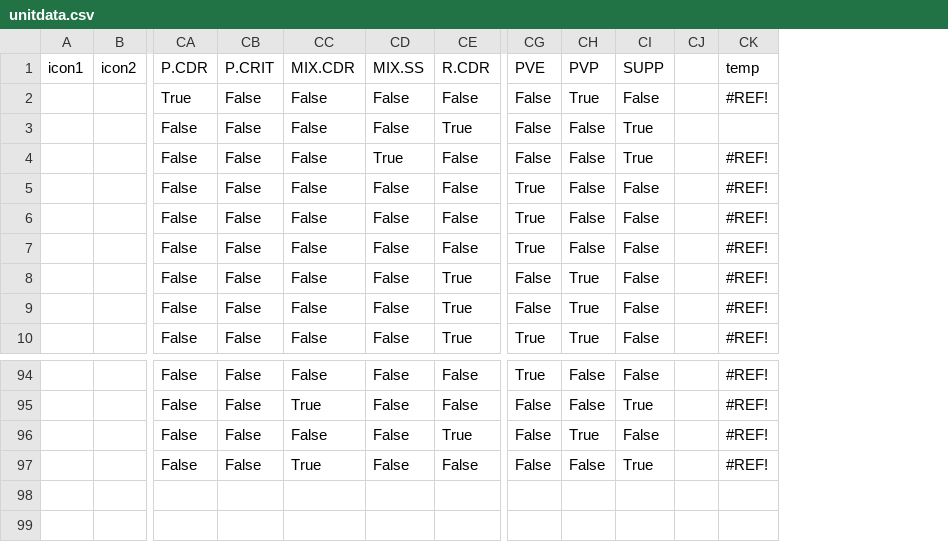
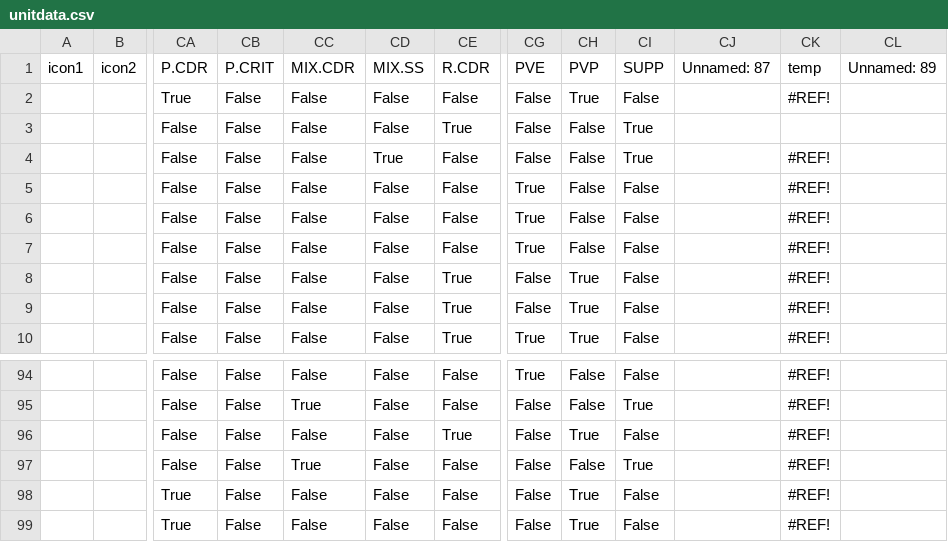
Before and after one commit to Gunnarguy/GCDC, a CSV file: data/raw/gcdc_meta_spreadsheet/unitdata.csv, drawn as a sheet; only a part is shown, gaps mark what is left out; removed rows and columns are numbered as before the commit, all else as after; rows hold the shown columns only; the diff names each change by its address in the sheet, - before the commit and + after, or states it on an @@ line.

```diff
--- a/data/raw/gcdc_meta_spreadsheet/unitdata.csv
+++ b/data/raw/gcdc_meta_spreadsheet/unitdata.csv
-column CJ, empty
+column CJ (Unnamed: 87), empty
+column CL (Unnamed: 89), empty
+row 98:  |  | True | False | False | False | False | False | True | False |  | #REF!
+row 99:  |  | True | False | False | False | False | False | True | False |  | #REF!
```
Also changed, not shown: data/processed/hero_leaderboard.csv, data/processed/variant_leaderboard.csv, 7 other files.
